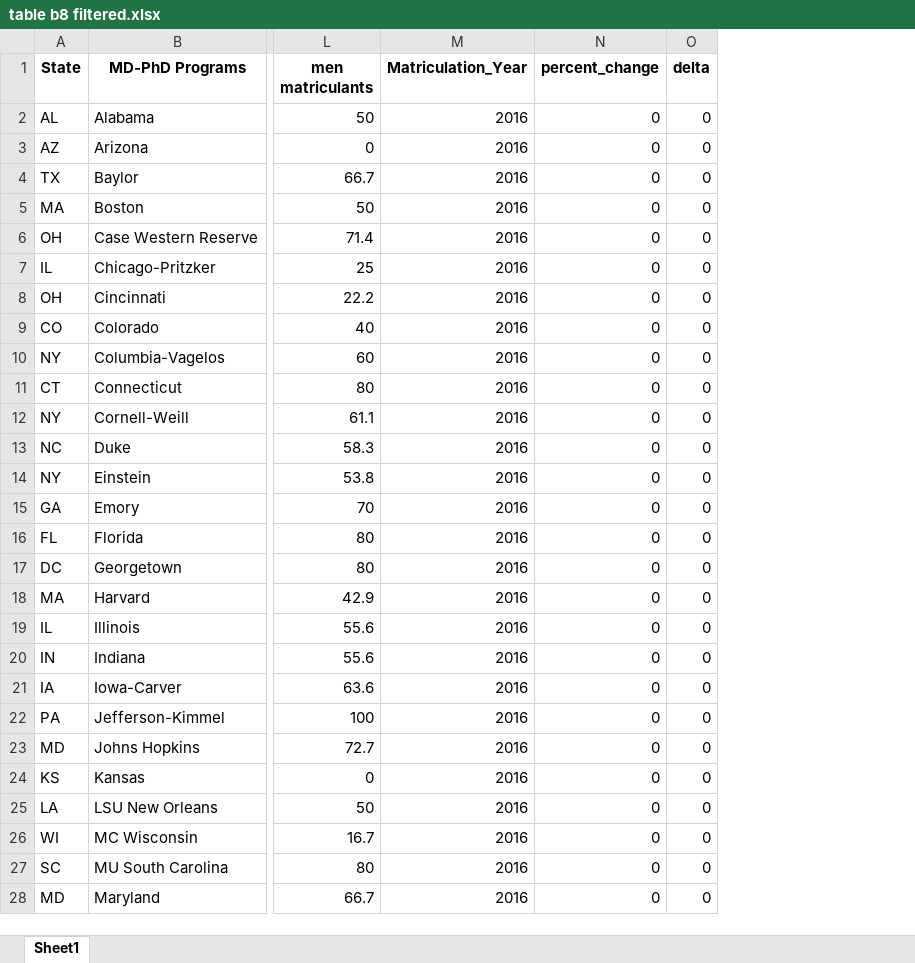
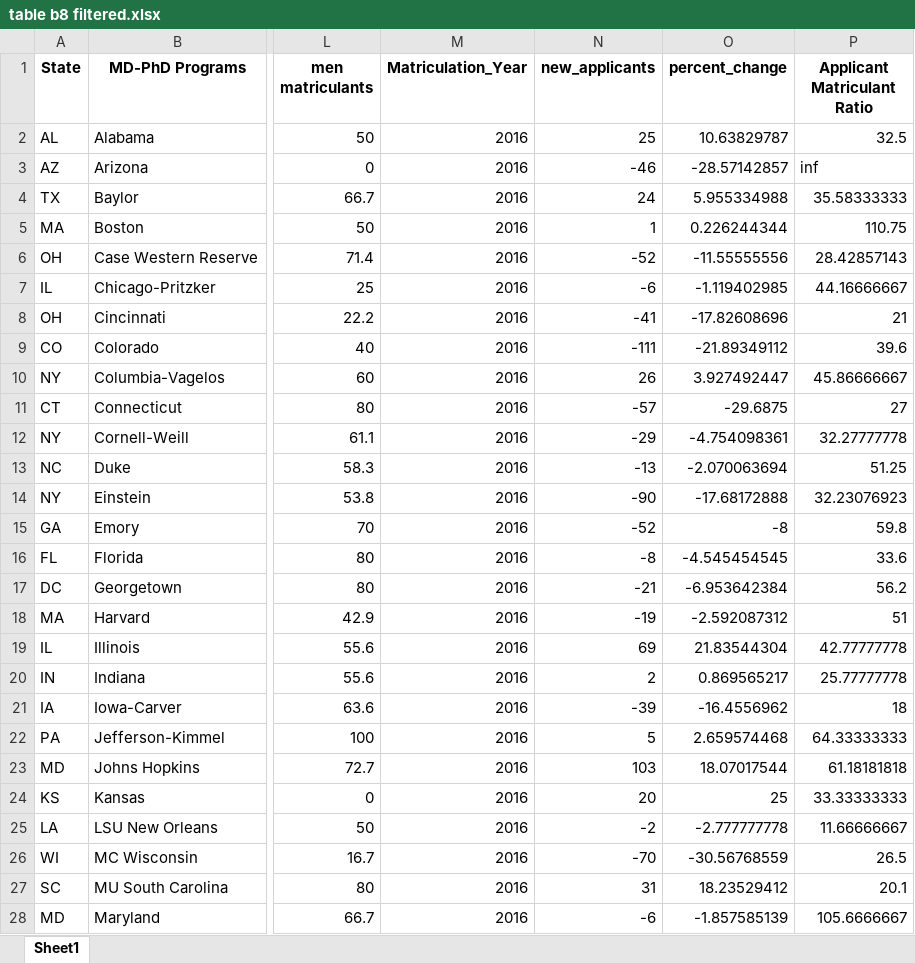
Before and after one commit to toofastdan117/SDN_Physician_Scientist_Analysis, an Excel workbook: B8 Tables/table b8 filtered.xlsx, sheet Sheet1, drawn as a sheet; only a part is shown, gaps mark what is left out; values as stored, in another font and other column widths than the file's, no borders; removed rows and columns are numbered as before the commit, all else as after; the diff covers the shown part only; the diff names each change by its address in the sheet, - before the commit and + after, or states it on an @@ line.

```diff
--- a/B8 Tables/table b8 filtered.xlsx (sheet Sheet1)
+++ b/B8 Tables/table b8 filtered.xlsx (sheet Sheet1)
+column N (new_applicants), rows 2-28: 25 | -46 | 24 | 1 | -52 | -6 | -41 | -111 | 26 | -57 | -29 | -13 | -90 | -52 | -8 | -21 | -19 | 69 | 2 | -39 | 5 | 103 | 20 | -2 | -70 | 31 | -6
-column O (delta), rows 2-28: all 0
+column P (Applicant Matriculant Ratio), rows 2-28: 32.5 | inf | 35.58333333 | 110.75 | 28.42857143 | 44.16666667 | 21 | 39.6 | 45.86666667 | 27 | 32.27777778 | 51.25 | 32.23076923 | 59.8 | 33.6 | 56.2 | 51 | 42.77777778 | 25.77777778 | 18 | 64.33333333 | 61.18181818 | 33.33333333 | 11.66666667 | 26.5 | 20.1 | 105.6666667
-O2 (percent_change): 0
+O2 (percent_change): 10.63829787
-O3 (percent_change): 0
+O3 (percent_change): -28.57142857
-O4 (percent_change): 0
+O4 (percent_change): 5.955334988
-O5 (percent_change): 0
+O5 (percent_change): 0.226244344
-O6 (percent_change): 0
+O6 (percent_change): -11.55555556
-O7 (percent_change): 0
+O7 (percent_change): -1.119402985
-O8 (percent_change): 0
+O8 (percent_change): -17.82608696
-O9 (percent_change): 0
+O9 (percent_change): -21.89349112
-O10 (percent_change): 0
+O10 (percent_change): 3.927492447
-O11 (percent_change): 0
+O11 (percent_change): -29.6875
-O12 (percent_change): 0
+O12 (percent_change): -4.754098361
-O13 (percent_change): 0
+O13 (percent_change): -2.070063694
-O14 (percent_change): 0
+O14 (percent_change): -17.68172888
-O15 (percent_change): 0
+O15 (percent_change): -8
-O16 (percent_change): 0
+O16 (percent_change): -4.545454545
-O17 (percent_change): 0
+O17 (percent_change): -6.953642384
-O18 (percent_change): 0
+O18 (percent_change): -2.592087312
-O19 (percent_change): 0
+O19 (percent_change): 21.83544304
-O20 (percent_change): 0
+O20 (percent_change): 0.869565217
-O21 (percent_change): 0
+O21 (percent_change): -16.4556962
-O22 (percent_change): 0
+O22 (percent_change): 2.659574468
-O23 (percent_change): 0
+O23 (percent_change): 18.07017544
-O24 (percent_change): 0
+O24 (percent_change): 25
-O25 (percent_change): 0
+O25 (percent_change): -2.777777778
-O26 (percent_change): 0
+O26 (percent_change): -30.56768559
-O27 (percent_change): 0
+O27 (percent_change): 18.23529412
-O28 (percent_change): 0
+O28 (percent_change): -1.857585139
```
Also changed, not shown: 369 edited cells elsewhere in this sheet, 13 other files.
